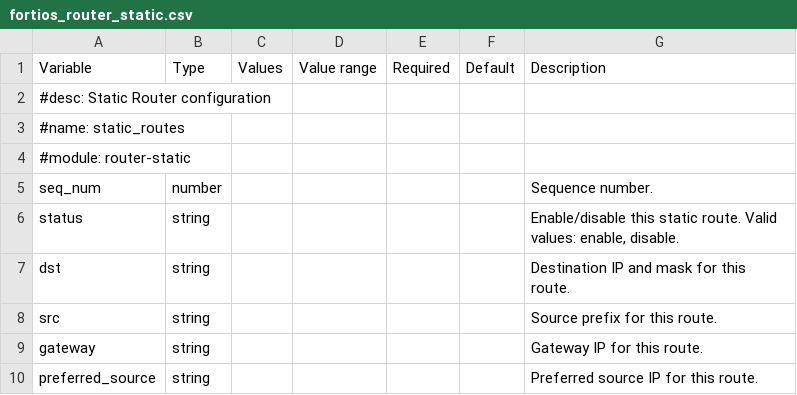
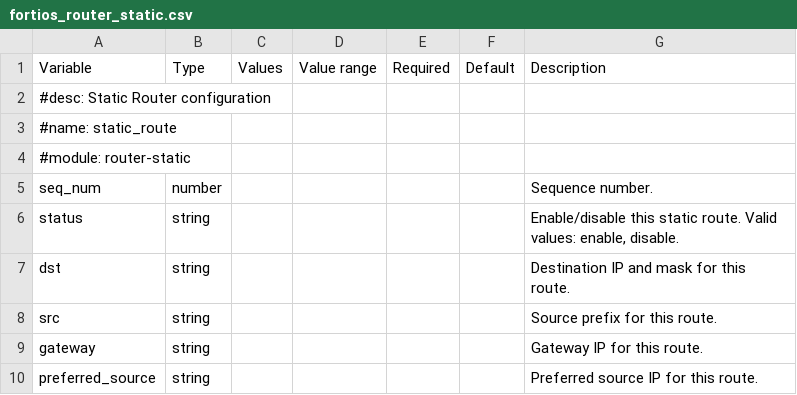
Before and after one commit to rfranks-securenet/terraform-fortigate-modules, a CSV file: codegen/sources/fortios_router_static.csv, drawn as a sheet; only a part is shown.

Commit message:
Updated router-static to allow IPv6 static routes, removed output

```diff
--- a/codegen/sources/fortios_router_static.csv
+++ b/codegen/sources/fortios_router_static.csv
@@ -2,3 +2,3 @@ Variable,Type,Values,Value range,Required,Default,Description
 #desc: Static Router configuration,,,,,,
-#name: static_routes,,,,,,
+#name: static_route,,,,,,
 #module: router-static
```
Also changed, not shown: 5 other files.
